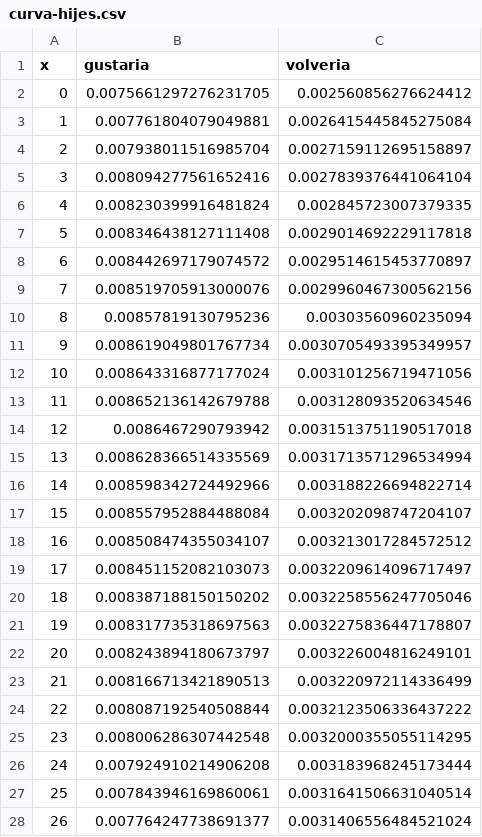
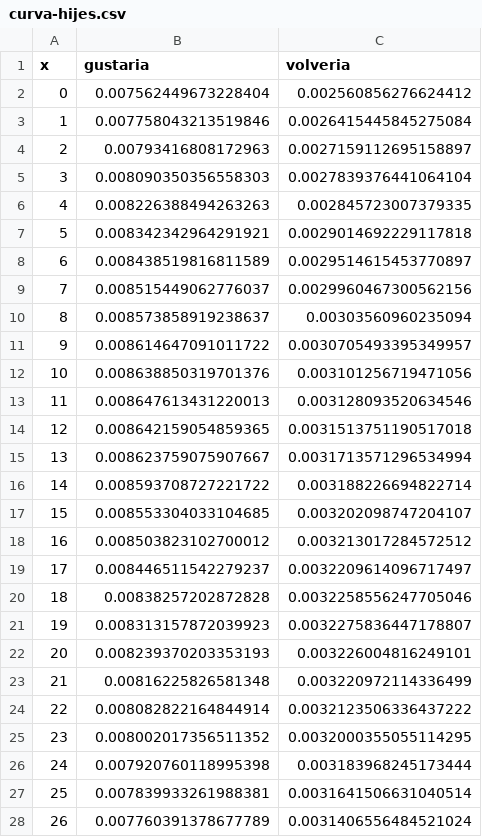
Before and after one commit to juancuiule/profano-flat, a CSV file: curva-hijes.csv, drawn as a sheet; only a part is shown; the diff covers the shown part only.

Commit message:
Flat: latest data (2021-10-14T08:44:15.820Z) {   "date": "2021-10-14T08:44:15.820Z",   "files": [     {       "name": "1.png",       "deltaBytes": -13,       "source": "https://datastore.elgatoylacaja.com/payloads/xd-profano"     },     {       "name": "2.png",       "deltaBytes": -16,       "source": "https://datastore.elgatoylacaja.com/payloads/xd-profano"     },     {       "name": "3.png",       "deltaBytes": 1,       "source": "https://datastore.elgatoylacaja.com/payloads/xd-profano"     },     {       "name": "4.png",       "deltaBytes": 157,       "source": "https://datastore.elgatoylacaja.com/payloads/xd-profano"     },     {       "name": "5.png",       "deltaBytes": 9,       "source": "https://datastore.elgatoylacaja.com/payloads/xd-profano"     },     {       "name": "6.png",       "deltaBytes": 7,       "source": "https://datastore.elgatoylacaja.com/payloads/xd-profano"     },     {       "name": "7.png",       "deltaBytes": -1,       "source": "https://datastore.elgatoylacaja.com/payloads/xd-profano"     },     {       "name": "curva-genero.csv",       "deltaBytes": -3,       "source": "https://datastore.elgatoylacaja.com/payloads/xd-profano"     },     {       "name": "curva-hijes.csv",       "deltaBytes": -3,       "source": "https://datastore.elgatoylacaja.com/payloads/xd-profano"     },     {       "name": "profano-data.json",       "deltaBytes": 606,       "source": "https://datastore.elgatoylacaja.com/payloads/xd-profano"     },     {       "name": "profano.csv",       "deltaBytes": 104,       "source": "https://datastore.elgatoylacaja.com/payloads/xd-profano"     }   ] }

```diff
--- a/curva-hijes.csv
+++ b/curva-hijes.csv
@@ -1,28 +1,28 @@
 x,gustaria,volveria
-0,0.0075661297276231705,0.002560856276624412
-1,0.007761804079049881,0.0026415445845275084
-2,0.007938011516985704,0.0027159112695158897
-3,0.008094277561652416,0.0027839376441064104
-4,0.008230399916481824,0.002845723007379335
-5,0.008346438127111408,0.0029014692229117818
-6,0.008442697179074572,0.0029514615453770897
-7,0.008519705913000076,0.0029960467300562156
-8,0.00857819130795236,0.00303560960235094
-9,0.008619049801767734,0.0030705493395349957
-10,0.008643316877177024,0.003101256719471056
-11,0.008652136142679788,0.003128093520634546
-12,0.0086467290793942,0.0031513751190517018
-13,0.008628366514335569,0.0031713571296534994
-14,0.008598342724492966,0.003188226694822714
-15,0.008557952884488084,0.003202098747204107
-16,0.008508474355034107,0.003213017284572512
-17,0.008451152082103073,0.0032209614096717497
-18,0.008387188150150202,0.0032258556247705046
-19,0.008317735318697563,0.0032275836447178807
-20,0.008243894180673797,0.003226004816249101
-21,0.008166713421890513,0.003220972114336499
-22,0.008087192540508844,0.0032123506336437222
-23,0.008006286307442548,0.0032000355055114295
-24,0.007924910214906208,0.003183968245173444
-25,0.007843946169860061,0.0031641506631040514
-26,0.007764247738691377,0.0031406556484521024
+0,0.007562449673228404,0.002560856276624412
+1,0.007758043213519846,0.0026415445845275084
+2,0.00793416808172963,0.0027159112695158897
+3,0.008090350356558303,0.0027839376441064104
+4,0.008226388494263263,0.002845723007379335
+5,0.008342342964291921,0.0029014692229117818
+6,0.008438519816811589,0.0029514615453770897
+7,0.008515449062776037,0.0029960467300562156
+8,0.008573858919238637,0.00303560960235094
+9,0.008614647091011722,0.0030705493395349957
+10,0.008638850319701376,0.003101256719471056
+11,0.008647613431220013,0.003128093520634546
+12,0.008642159054859365,0.0031513751190517018
+13,0.008623759075907667,0.0031713571296534994
+14,0.008593708727221722,0.003188226694822714
+15,0.008553304033104685,0.003202098747204107
+16,0.008503823102700012,0.003213017284572512
+17,0.008446511542279237,0.0032209614096717497
+18,0.00838257202872828,0.0032258556247705046
+19,0.008313157872039923,0.0032275836447178807
+20,0.008239370203353193,0.003226004816249101
+21,0.00816225826581348,0.003220972114336499
+22,0.008082822164844914,0.0032123506336437222
+23,0.008002017356511352,0.0032000355055114295
+24,0.007920760118995398,0.003183968245173444
+25,0.007839933261988381,0.0031641506631040514
+26,0.007760391378677789,0.0031406556484521024
```
Also changed, not shown: 74 edited cells elsewhere in this file, curva-genero.csv, profano.csv, 8 other files.
